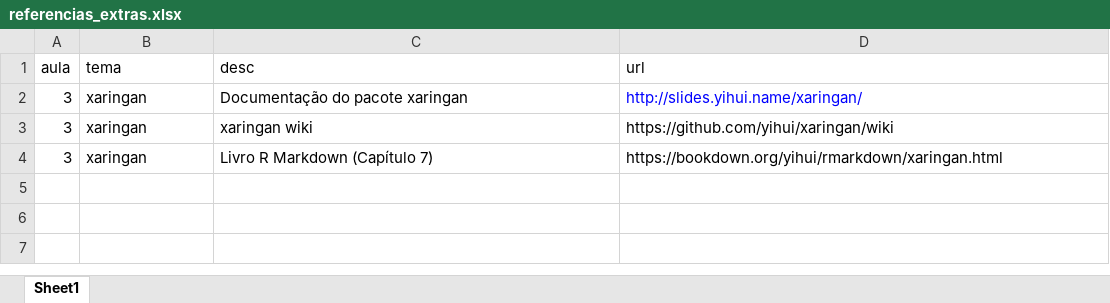
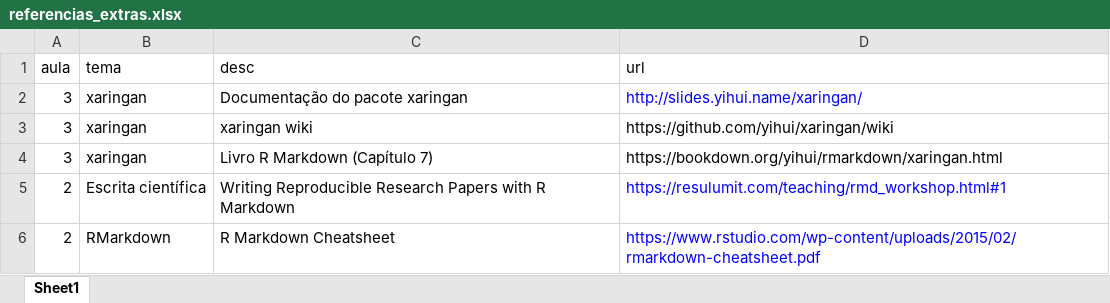
Before and after one commit to curso-r/202103-visualizacao, an Excel workbook: referencias_extras.xlsx, sheet Sheet1, drawn as a sheet; values as stored, in another font and other column widths than the file's, no borders; the diff names each change by its address in the sheet, - before the commit and + after, or states it on an @@ line.

Commit message:
atualiza readme, referencias extras, e deixa link para pacotes

```diff
--- a/referencias_extras.xlsx (sheet Sheet1)
+++ b/referencias_extras.xlsx (sheet Sheet1)
+row 5: 2 | Escrita científica | Writing Reproducible Research Papers with R Markdown | https://resulumit.com/teaching/rmd_workshop.html#1
+row 6: 2 | RMarkdown | R Markdown Cheatsheet | https://www.rstudio.com/wp-content/uploads/2015/02/rmarkdown-cheatsheet.pdf
```
Also changed, not shown: 2 other files.
